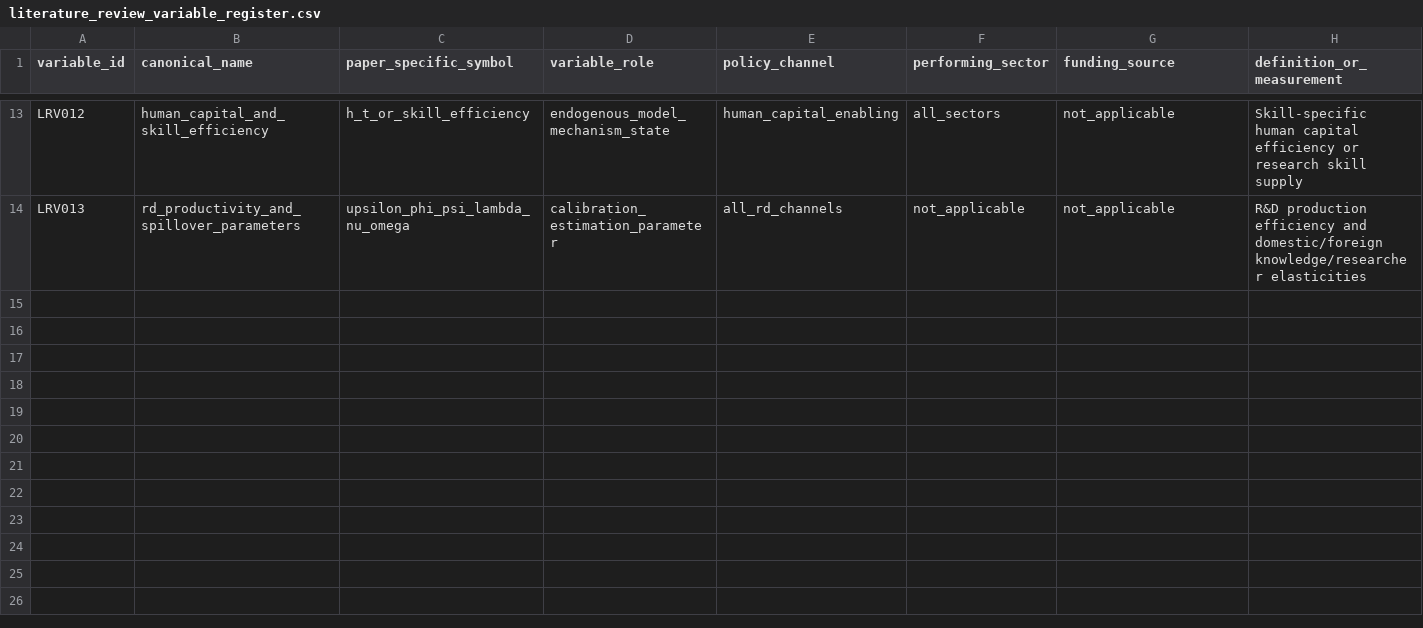
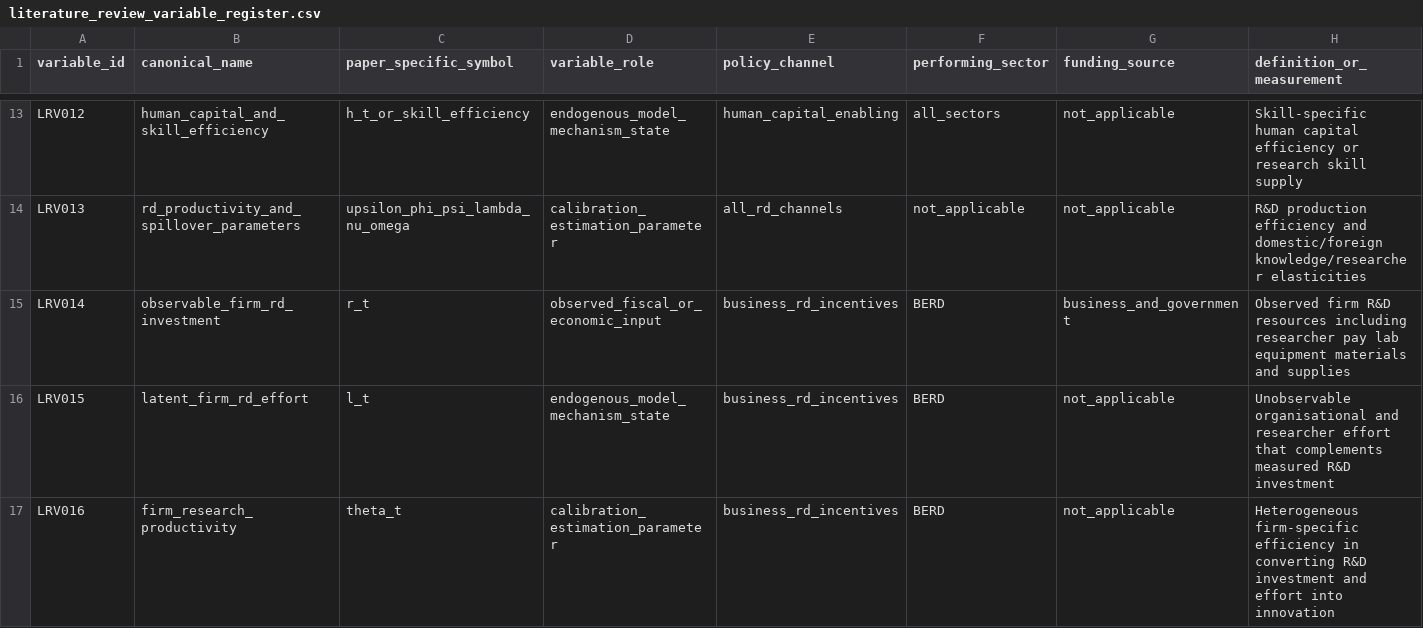
Before and after one commit to mapemar/italy-rd-investment-shock, a CSV file: data/intermediate/literature_review_variable_register.csv, drawn as a sheet; only a part is shown, gaps mark what is left out; rows hold the shown columns only; the diff names each change by its address in the sheet, - before the commit and + after, or states it on an @@ line.

Commit message:
Add firm-level R&D investment and latent mechanism variables

```diff
--- a/data/intermediate/literature_review_variable_register.csv
+++ b/data/intermediate/literature_review_variable_register.csv
+row 15: LRV014 | observable_firm_rd_investment | r_t | observed_fiscal_or_economic_input | business_rd_incentives | BERD | business_and_government | Observed firm R&D resources including researcher pay lab equipment materials and supplies
+row 16: LRV015 | latent_firm_rd_effort | l_t | endogenous_model_mechanism_state | business_rd_incentives | BERD | not_applicable | Unobservable organisational and researcher effort that complements measured R&D investment
+row 17: LRV016 | firm_research_productivity | theta_t | calibration_estimation_parameter | business_rd_incentives | BERD | not_applicable | Heterogeneous firm-specific efficiency in converting R&D investment and effort into innovation
```
